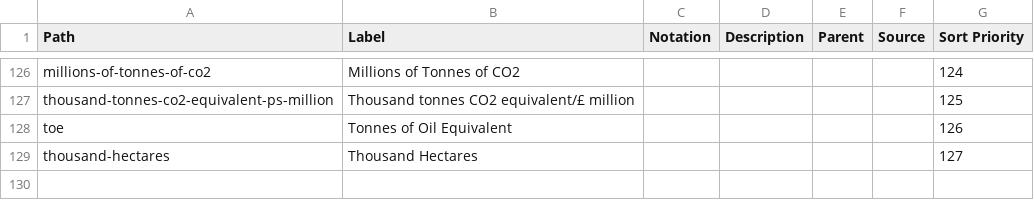
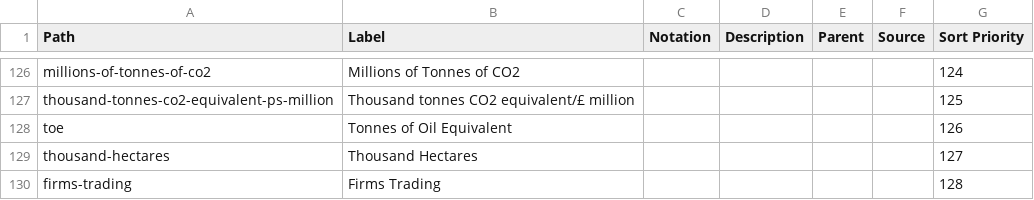
Before and after one commit to GSS-Cogs/ref_common, a CSV file: reference/codelists/measurement-units.csv, drawn as a sheet; only a part is shown, gaps mark what is left out; the diff names each change by its address in the sheet, - before the commit and + after, or states it on an @@ line.

Commit message:
Update measurement-units.csv

```diff
--- a/reference/codelists/measurement-units.csv
+++ b/reference/codelists/measurement-units.csv
+row 130: firms-trading | Firms Trading |  |  |  |  | 128
```
